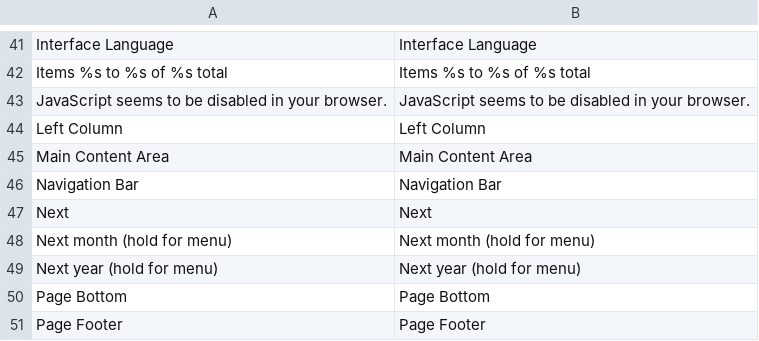
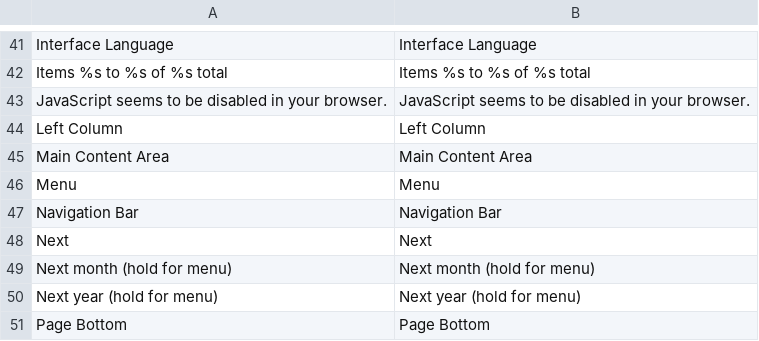
Before and after one commit to Magnusvb/magrwd, a CSV file: app/locale/en_US/Mage_Page.csv, drawn as a sheet; only a part is shown, gaps mark what is left out; the shorter side is filled out with more unchanged rows.

```diff
--- a/app/locale/en_US/Mage_Page.csv
+++ b/app/locale/en_US/Mage_Page.csv
@@ -45,2 +45,3 @@
 "Main Content Area","Main Content Area"
+"Menu","Menu"
 "Navigation Bar","Navigation Bar"
```
Also changed, not shown: app/locale/en_US/Mage_Persistent.csv, 22 other files.
